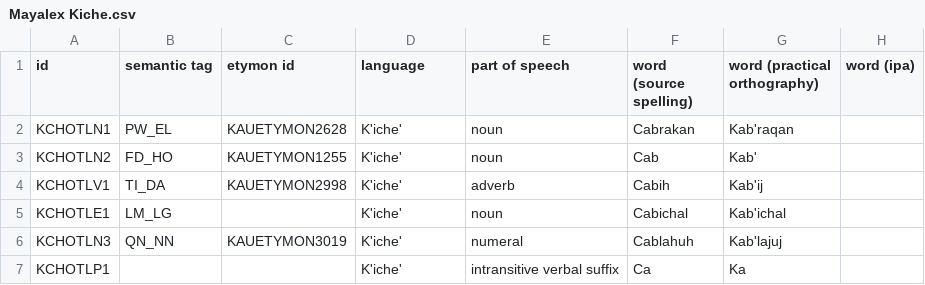
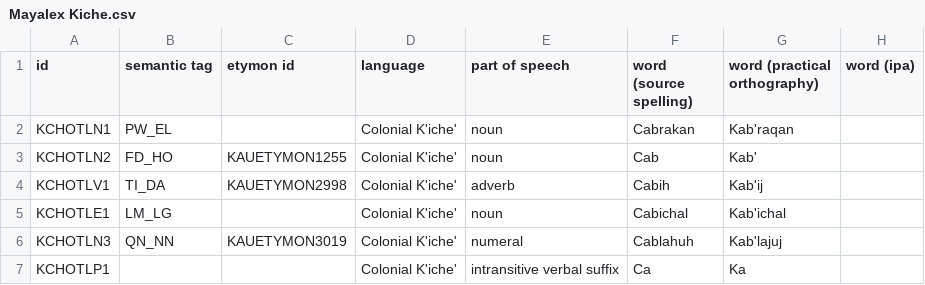
Before and after one commit to cola-laits/linguistics_research_center, a CSV file: server/app/Console/Commands/import_data/Mayalex Kiche.csv, drawn as a sheet; only a part is shown; the diff covers the shown part only; the diff names each change by its address in the sheet, - before the commit and + after, or states it on an @@ line.

```diff
--- a/server/app/Console/Commands/import_data/Mayalex Kiche.csv
+++ b/server/app/Console/Commands/import_data/Mayalex Kiche.csv
-C2 (etymon id): KAUETYMON2628
+C2 (etymon id): (empty)
-D2:D7 (language): K'iche'
+D2:D7 (language): Colonial K'iche'
```
Also changed, not shown: 1 added row and 4 edited cells elsewhere in this file, server/app/Console/Commands/import_data/Mayalex languages.csv, 2 other files.
